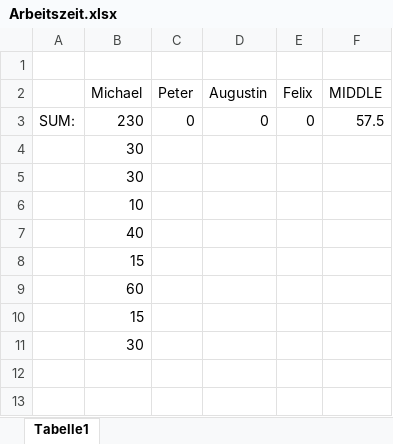
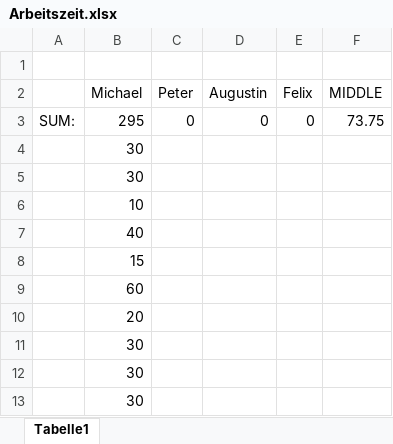
Before and after one commit to SmichaelSmolley/Diplom_Arbeit, an Excel workbook: Dokumentation/Arbeitszeit.xlsx, sheet Tabelle1, drawn as a sheet; values as stored, in another font and other column widths than the file's, no borders; the diff names each change by its address in the sheet, - before the commit and + after, or states it on an @@ line.

```diff
--- a/Dokumentation/Arbeitszeit.xlsx (sheet Tabelle1)
+++ b/Dokumentation/Arbeitszeit.xlsx (sheet Tabelle1)
-B3 (Michael): 230
+B3 (Michael): 295
-F3 (MIDDLE): 57.5
+F3 (MIDDLE): 73.75
-B10 (Michael): 15
+B10 (Michael): 20
+row 11:  | 30
+row 12:  | 30
```
Also changed, not shown: 5 other files.
